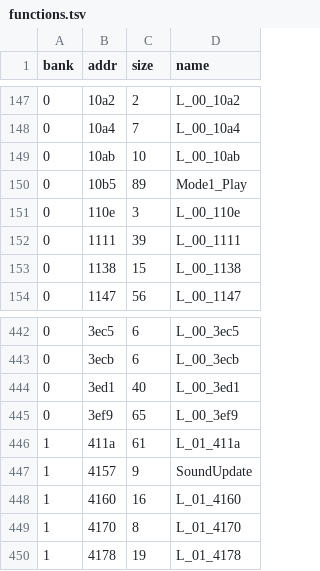
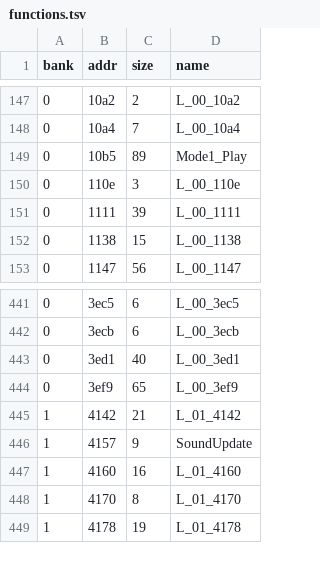
Before and after one commit to Tenome/Painter-Momopi-Decompilation, a TSV file: config/functions.tsv, drawn as a sheet; only a part is shown, gaps mark what is left out; removed rows and columns are numbered as before the commit, all else as after; the diff names each change by its address in the sheet, - before the commit and + after, or states it on an @@ line.

```diff
--- a/config/functions.tsv
+++ b/config/functions.tsv
-row 149: 0 | 10ab | 10 | L_00_10ab
-row 446: 1 | 411a | 61 | L_01_411a
+row 445: 1 | 4142 | 21 | L_01_4142
```
Also changed, not shown: 5 other files.
